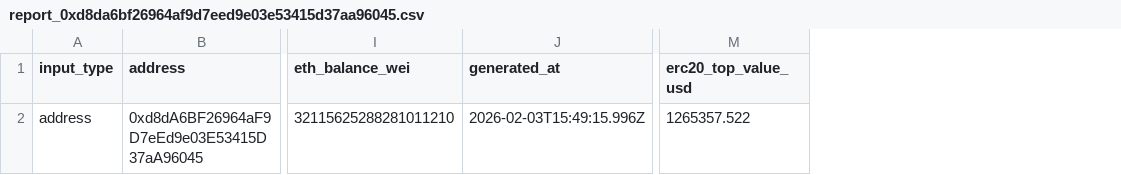
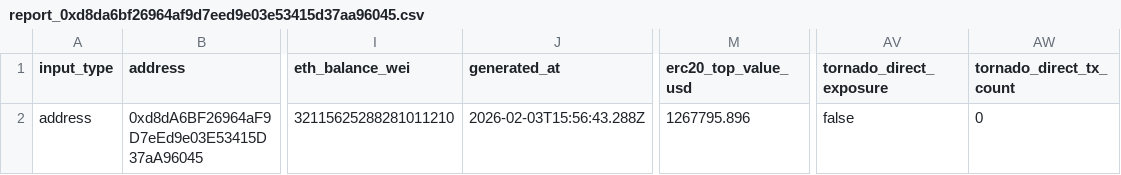
Before and after one commit to pezzullig/wallet-analyzer, a CSV file: reports/report_0xd8da6bf26964af9d7eed9e03e53415d37aa96045.csv, drawn as a sheet; only a part is shown, gaps mark what is left out; the diff names each change by its address in the sheet, - before the commit and + after, or states it on an @@ line.

Commit message:
Add direct Tornado exposure tracking to CSV output
- Add tornado_direct_exposure and tornado_direct_tx_count columns
- Distinguish between direct (subject address) and indirect (counterparty) exposure
- Update all documentation to reflect new columns
- Regenerate example CSV reports with new columns
- Total columns increased from 53 to 55

```diff
--- a/reports/report_0xd8da6bf26964af9d7eed9e03e53415d37aa96045.csv
+++ b/reports/report_0xd8da6bf26964af9d7eed9e03e53415d37aa96045.csv
+column AV (tornado_direct_exposure), row 2: false
+column AW (tornado_direct_tx_count), row 2: 0
-J2 (generated_at): 2026-02-03T15:49:15.996Z
+J2 (generated_at): 2026-02-03T15:56:43.288Z
-M2 (erc20_top_value_usd): 1265357.522
+M2 (erc20_top_value_usd): 1267795.896
```
Also changed, not shown: reports/report_0x3ea9f404b46d58e4fa90ec551acf16a1cd057619.csv, reports/report_0xdb9751a4624fa32f568ad5bb8536977a71acf627.csv, 7 other files.
